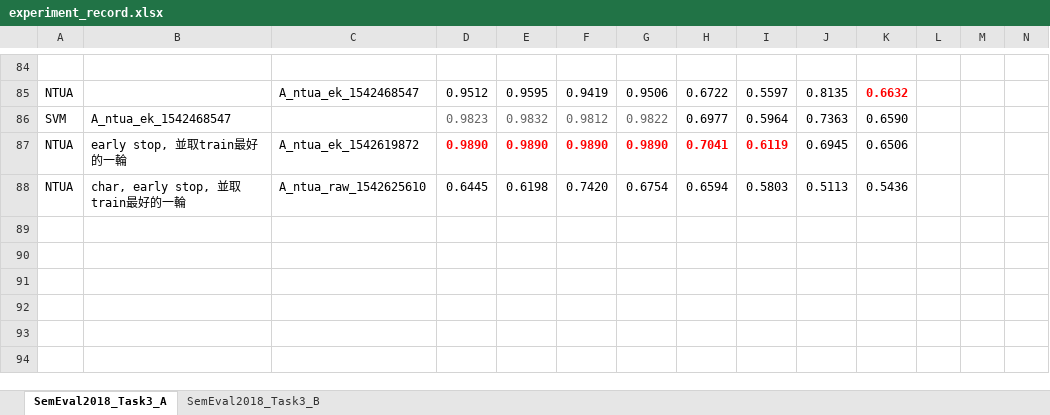
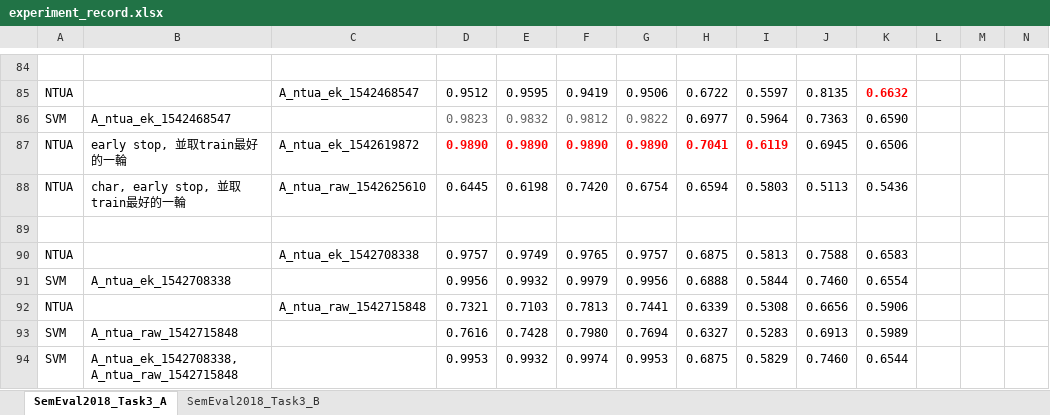
Before and after one commit to liangxh/irony_detection, an Excel workbook: experiment_record.xlsx, sheet SemEval2018_Task3_A, drawn as a sheet; only a part is shown, gaps mark what is left out; values as stored, in another font and other column widths than the file's, no borders; rows hold the shown columns only; the diff names each change by its address in the sheet, - before the commit and + after, or states it on an @@ line.

```diff
--- a/experiment_record.xlsx (sheet SemEval2018_Task3_A)
+++ b/experiment_record.xlsx (sheet SemEval2018_Task3_A)
+row 89: (empty)
+row 90: NTUA |  | A_ntua_ek_1542708338 | 0.9757 | 0.9749 | 0.9765 | 0.9757 | 0.6875 | 0.5813 | 0.7588 | 0.6583
+row 91: SVM | A_ntua_ek_1542708338 |  | 0.9956 | 0.9932 | 0.9979 | 0.9956 | 0.6888 | 0.5844 | 0.7460 | 0.6554
+row 92: NTUA |  | A_ntua_raw_1542715848 | 0.7321 | 0.7103 | 0.7813 | 0.7441 | 0.6339 | 0.5308 | 0.6656 | 0.5906
+row 93: SVM | A_ntua_raw_1542715848 |  | 0.7616 | 0.7428 | 0.7980 | 0.7694 | 0.6327 | 0.5283 | 0.6913 | 0.5989
+row 94: SVM | A_ntua_ek_1542708338, A_ntua_raw_1542715848 |  | 0.9953 | 0.9932 | 0.9974 | 0.9953 | 0.6875 | 0.5829 | 0.7460 | 0.6544
```
Also changed, not shown: 12 other files.
